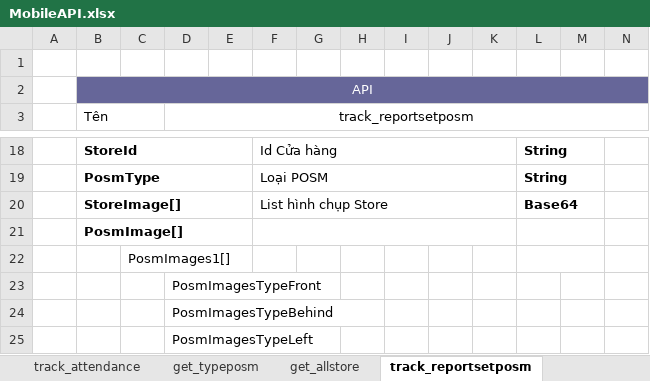
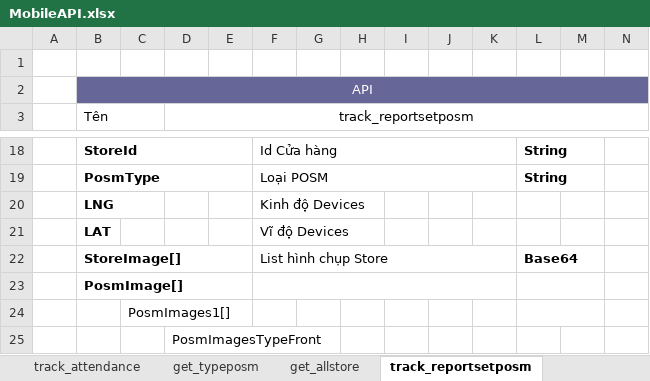
Before and after one commit to mrledon/TrackingShare, an Excel workbook: Document/Fit&Gap/MobileAPI.xlsx, sheet track_reportsetposm, drawn as a sheet; only a part is shown, gaps mark what is left out; the shorter side is filled out with more unchanged rows; values as stored, in another font and other column widths than the file's, no borders; rows hold the shown columns only; the diff names each change by its address in the sheet, - before the commit and + after, or states it on an @@ line.

Commit message:
update Document/Fit&Gap/MobileAPI.xlsx

```diff
--- a/Document/Fit&Gap/MobileAPI.xlsx (sheet track_reportsetposm)
+++ b/Document/Fit&Gap/MobileAPI.xlsx (sheet track_reportsetposm)
+row 20:  | LNG |  |  |  | Kinh độ Devices
+row 21:  | LAT |  |  |  | Vĩ độ Devices
```
